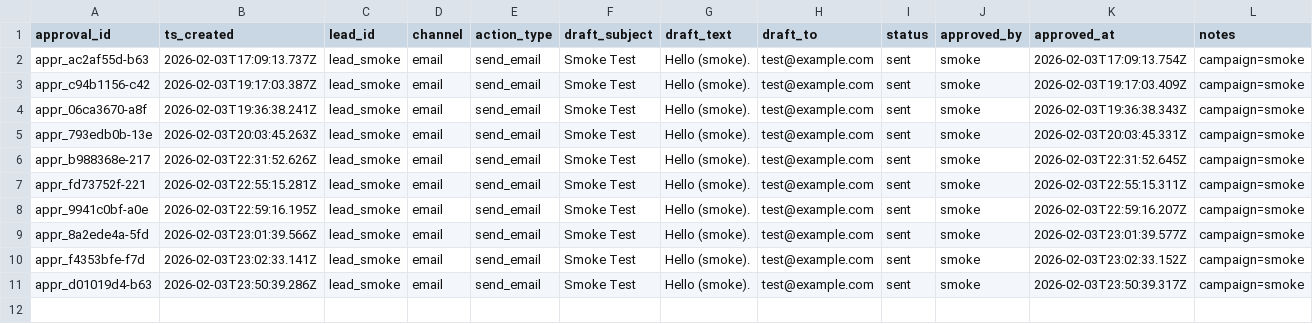
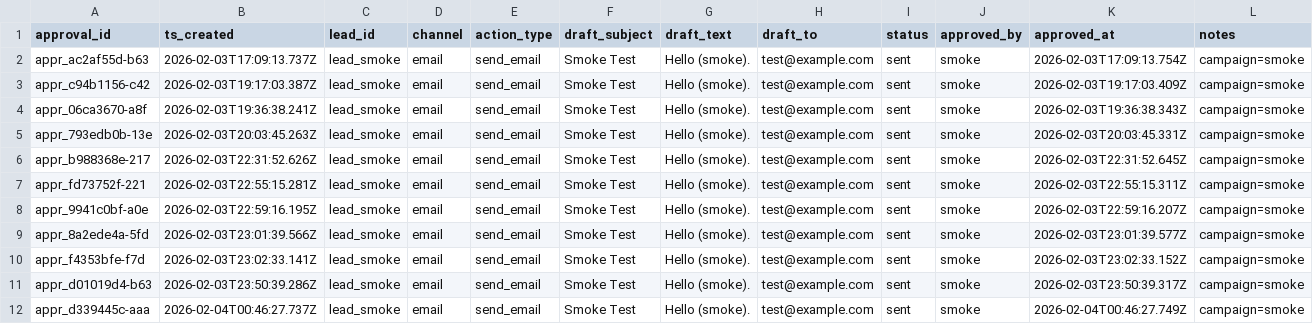
Before and after one commit to stackconsult/RE-Engine, a CSV file: engine/engine/data/approvals.csv, drawn as a sheet; the diff names each change by its address in the sheet, - before the commit and + after, or states it on an @@ line.

```diff
--- a/engine/engine/data/approvals.csv
+++ b/engine/engine/data/approvals.csv
+row 12: appr_d339445c-aaa | 2026-02-04T00:46:27.737Z | lead_smoke | email | send_email | Smoke Test | Hello (smoke). | test@example.com | sent | smoke | 2026-02-04T00:46:27.749Z | campaign=smoke
```
Also changed, not shown: engine/engine/data/events.csv, 28 other files.
